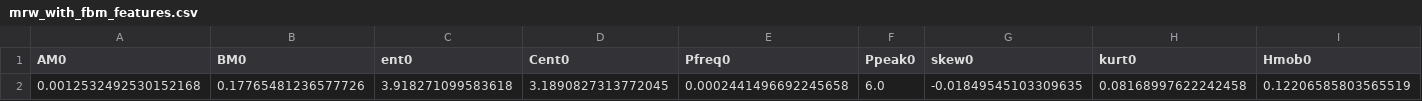
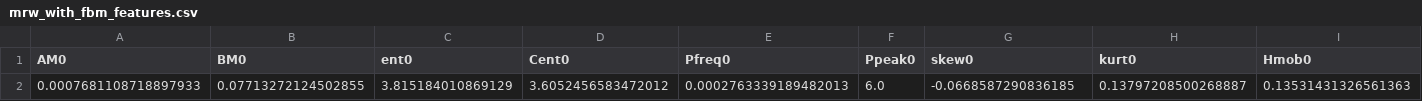
Before and after one commit to sbendimerad/mfa-internship, a CSV file: results/synthetic/mrw_with_fbm/VMD/features/mrw_with_fbm_features.csv, drawn as a sheet; only a part is shown; removed rows and columns are numbered as before the commit, all else as after; rows hold the shown columns only; the diff names each change by its address in the sheet, - before the commit and + after, or states it on an @@ line.

```diff
--- a/results/synthetic/mrw_with_fbm/VMD/features/mrw_with_fbm_features.csv
+++ b/results/synthetic/mrw_with_fbm/VMD/features/mrw_with_fbm_features.csv
-row 2: 0.0012532492530152168 | 0.17765481236577726 | 3.918271099583618 | 3.1890827313772045 | 0.0002441496692245658 | 6.0 | -0.01849545103309635 | 0.08168997622242458 | 0.12206585803565519
+row 2: 0.0007681108718897933 | 0.07713272124502855 | 3.815184010869129 | 3.6052456583472012 | 0.0002763339189482013 | 6.0 | -0.0668587290836185 | 0.13797208500268887 | 0.13531431326561363
```
Also changed, not shown: results/synthetic/mrw_modulated/EMD/features/mrw_modulated_features.csv, results/synthetic/mrw_modulated/VMD/features/mrw_modulated_features.csv, 15 other files.
